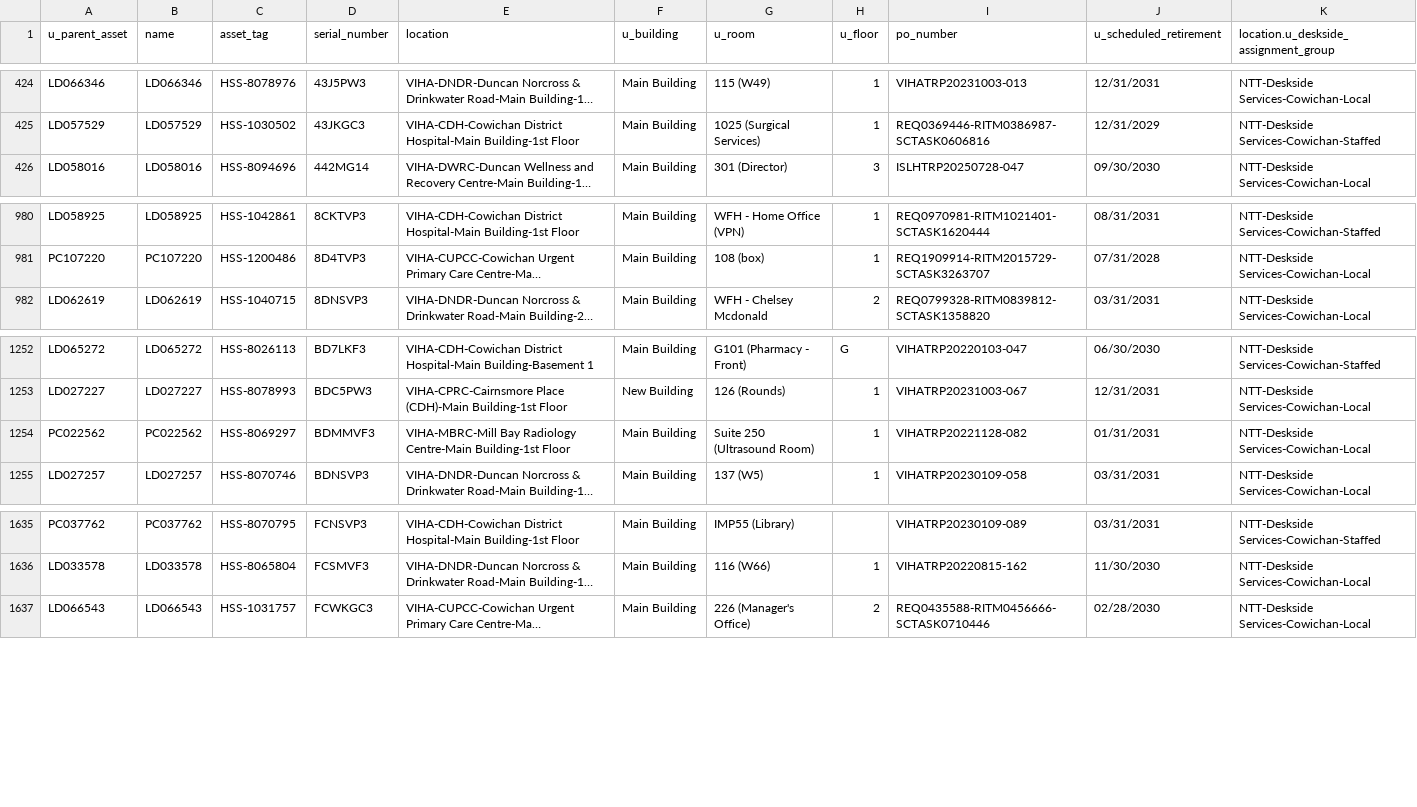
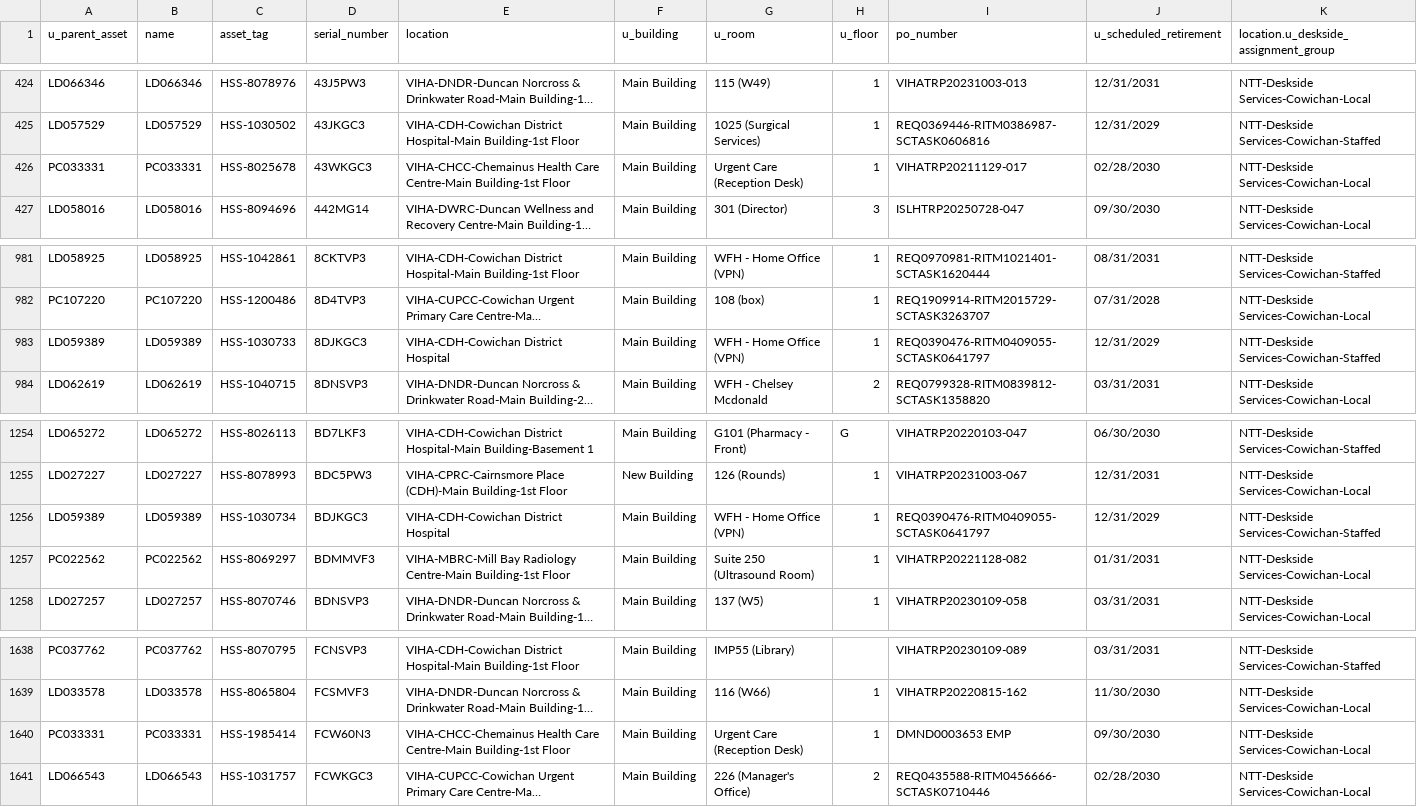
Before and after one commit to digbysa/New-Inventory-Tool, a CSV file: Data/Cowichan/Monitors - Cowichan.csv, drawn as a sheet; only a part is shown, gaps mark what is left out; long unchanged cells end in …; the diff names each change by its address in the sheet, - before the commit and + after, or states it on an @@ line.

```diff
--- a/Data/Cowichan/Monitors - Cowichan.csv
+++ b/Data/Cowichan/Monitors - Cowichan.csv
+row 426: PC033331 | PC033331 | HSS-8025678 | 43WKGC3 | VIHA-CHCC-Chemainus Health Care Centre-Main Building-1st Floor | Main Building | Urgent Care (Reception Desk) | 1 | VIHATRP20211129-017 | 02/28/2030 | NTT-Deskside Services-Cowichan-Local
+row 983: LD059389 | LD059389 | HSS-1030733 | 8DJKGC3 | VIHA-CDH-Cowichan District Hospital | Main Building | WFH - Home Office (VPN) | 1 | REQ0390476-RITM0409055-SCTASK0641797 | 12/31/2029 | NTT-Deskside Services-Cowichan-Staffed
+row 1256: LD059389 | LD059389 | HSS-1030734 | BDJKGC3 | VIHA-CDH-Cowichan District Hospital | Main Building | WFH - Home Office (VPN) | 1 | REQ0390476-RITM0409055-SCTASK0641797 | 12/31/2029 | NTT-Deskside Services-Cowichan-Staffed
+row 1640: PC033331 | PC033331 | HSS-1985414 | FCW60N3 | VIHA-CHCC-Chemainus Health Care Centre-Main Building-1st Floor | Main Building | Urgent Care (Reception Desk) | 1 | DMND0003653 EMP | 09/30/2030 | NTT-Deskside Services-Cowichan-Local
```
Also changed, not shown: Data/NorthIsland/Computers - NorthIsland.csv, Data/NorthIsland/Monitors - NorthIsland.csv, 13 other files.
